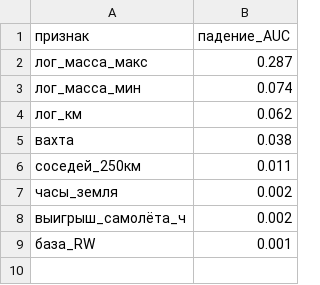
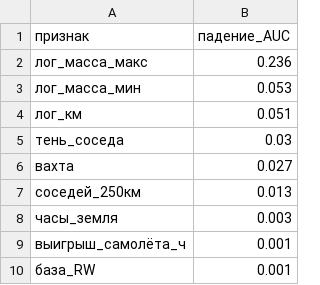
Before and after one commit to AndreyV105105105/Puhososy, a CSV file: results/ml_importance.csv, drawn as a sheet.

```diff
--- a/results/ml_importance.csv
+++ b/results/ml_importance.csv
@@ -1,9 +1,10 @@
 признак,падение_AUC
-лог_масса_макс,0.287
-лог_масса_мин,0.074
-лог_км,0.062
-вахта,0.038
-соседей_250км,0.011
-часы_земля,0.002
-выигрыш_самолёта_ч,0.002
+лог_масса_макс,0.236
+лог_масса_мин,0.053
+лог_км,0.051
+тень_соседа,0.03
+вахта,0.027
+соседей_250км,0.013
+часы_земля,0.003
+выигрыш_самолёта_ч,0.001
 база_RW,0.001
```
Also changed, not shown: results/check_ml.csv, results/ml_pairs.csv, 14 other files.
